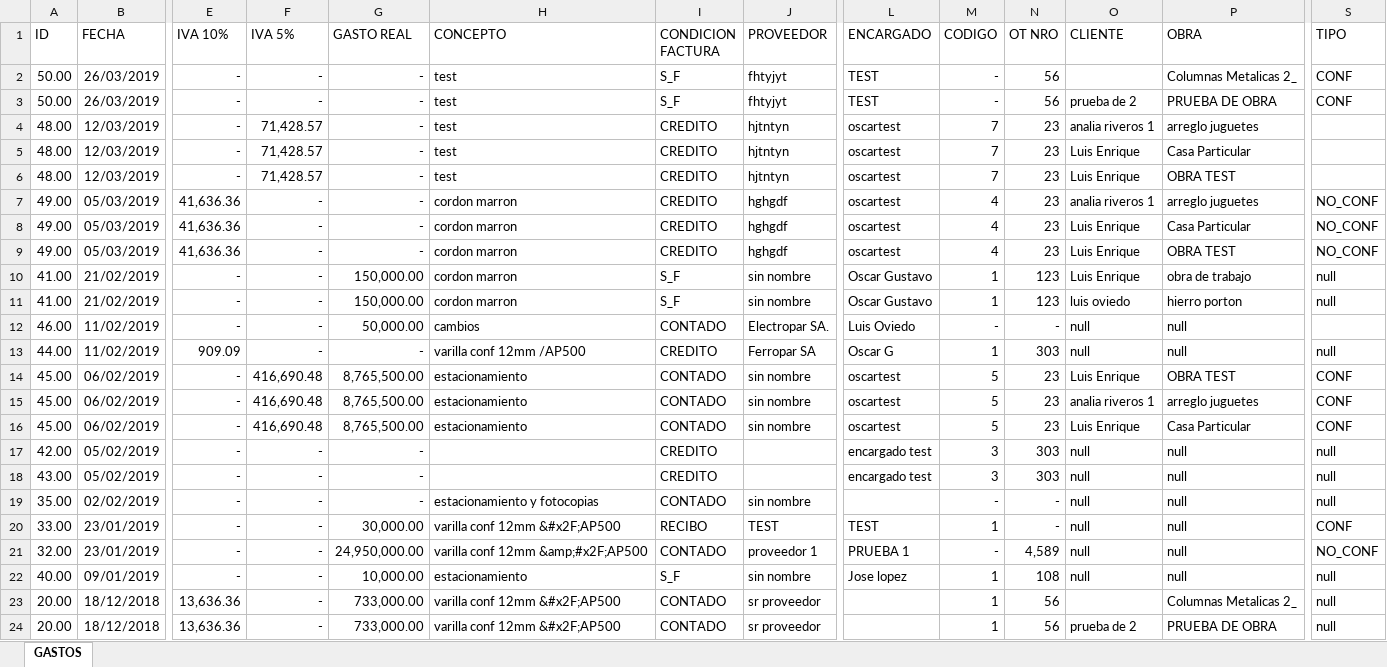
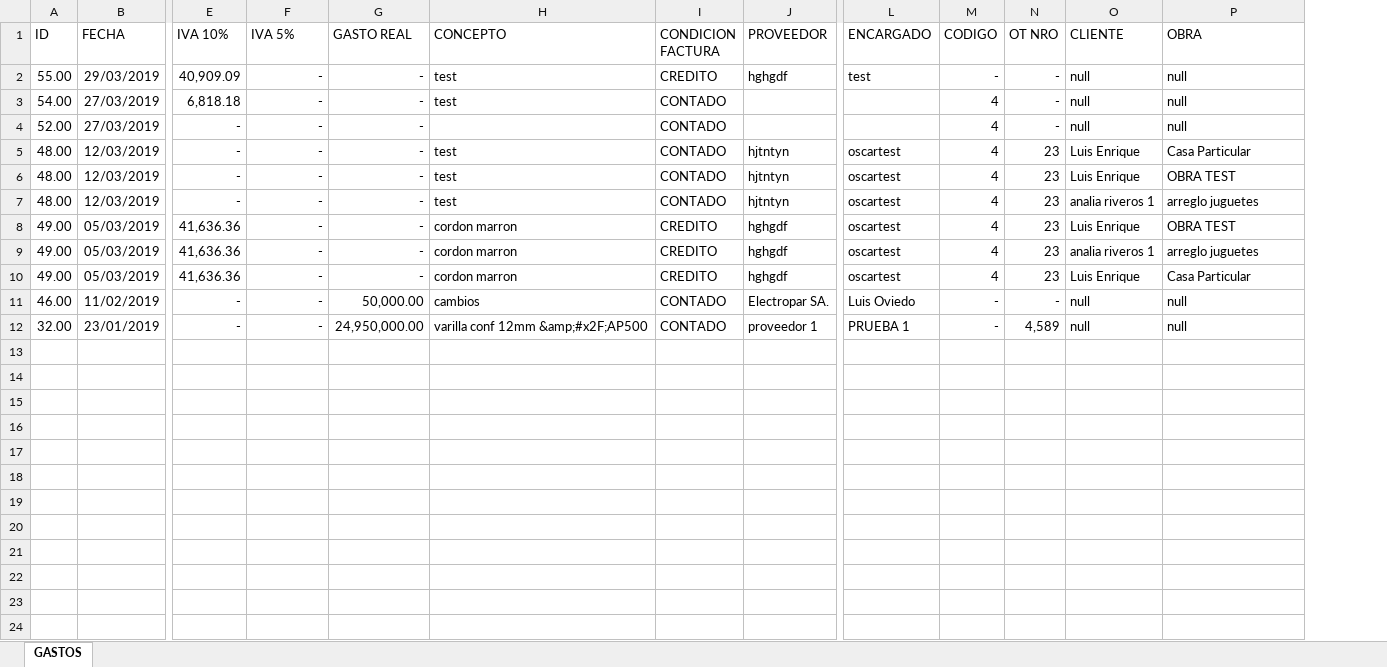
Before and after one commit to loviedo/asispro_crm, an Excel workbook: Listado_GASTOS.xlsx, sheet GASTOS, drawn as a sheet; only a part is shown, gaps mark what is left out; values as stored, in another font and other column widths than the file's, no borders; removed rows and columns are numbered as before the commit, all else as after; rows hold the shown columns only; the diff covers the shown part only; the diff names each change by its address in the sheet, - before the commit and + after, or states it on an @@ line.

Commit message:
20190329
cambios en gastos

```diff
--- a/Listado_GASTOS.xlsx (sheet GASTOS)
+++ b/Listado_GASTOS.xlsx (sheet GASTOS)
-column S (TIPO), rows 7-8: NO_CONF | NO_CONF; row 21: NO_CONF
-row 2: 50.00 | 26/03/2019 | - | - | - | test | S_F | fhtyjyt | TEST | - | 56 |  | Columnas Metalicas 2_ | CONF
-row 3: 50.00 | 26/03/2019 | - | - | - | test | S_F | fhtyjyt | TEST | - | 56 | prueba de 2 | PRUEBA DE OBRA | CONF
+row 2: 55.00 | 29/03/2019 | 40,909.09 | - | - | test | CREDITO | hghgdf | test | - | - | null | null
+row 3: 54.00 | 27/03/2019 | 6,818.18 | - | - | test | CONTADO |  |  | 4 | - | null | null
+row 4: 52.00 | 27/03/2019 | - | - | - |  | CONTADO |  |  | 4 | - | null | null
-F5:F7 (IVA 5%): 71,428.57
+F5:F7 (IVA 5%): -
-I5:I7 (CONDICION FACTURA): CREDITO
+I5:I7 (CONDICION FACTURA): CONTADO
-M5:M7 (CODIGO): 7
+M5:M7 (CODIGO): 4
-O5 (CLIENTE): analia riveros 1
+O5 (CLIENTE): Luis Enrique
-P5 (OBRA): arreglo juguetes
+P5 (OBRA): Casa Particular
-P6 (OBRA): Casa Particular
+P6 (OBRA): OBRA TEST
-O7 (CLIENTE): Luis Enrique
+O7 (CLIENTE): analia riveros 1
-P7 (OBRA): OBRA TEST
+P7 (OBRA): arreglo juguetes
@@ row 9 moved to row 8: 49.00 @@
-row 10: 41.00 | 21/02/2019 | - | - | 150,000.00 | cordon marron | S_F | sin nombre | Oscar Gustavo | 1 | 123 | Luis Enrique | obra de trabajo | null
-row 11: 41.00 | 21/02/2019 | - | - | 150,000.00 | cordon marron | S_F | sin nombre | Oscar Gustavo | 1 | 123 | luis oviedo | hierro porton | null
-row 13: 44.00 | 11/02/2019 | 909.09 | - | - | varilla conf 12mm /AP500 | CREDITO | Ferropar SA | Oscar G | 1 | 303 | null | null | null
-row 14: 45.00 | 06/02/2019 | - | 416,690.48 | 8,765,500.00 | estacionamiento | CONTADO | sin nombre | oscartest | 5 | 23 | Luis Enrique | OBRA TEST | CONF
-row 15: 45.00 | 06/02/2019 | - | 416,690.48 | 8,765,500.00 | estacionamiento | CONTADO | sin nombre | oscartest | 5 | 23 | analia riveros 1 | arreglo juguetes | CONF
-row 16: 45.00 | 06/02/2019 | - | 416,690.48 | 8,765,500.00 | estacionamiento | CONTADO | sin nombre | oscartest | 5 | 23 | Luis Enrique | Casa Particular | CONF
-row 17: 42.00 | 05/02/2019 | - | - | - |  | CREDITO |  | encargado test | 3 | 303 | null | null | null
-row 18: 43.00 | 05/02/2019 | - | - | - |  | CREDITO |  | encargado test | 3 | 303 | null | null | null
-row 19: 35.00 | 02/02/2019 | - | - | - | estacionamiento y fotocopias | CONTADO | sin nombre |  | - | - | null | null | null
-row 20: 33.00 | 23/01/2019 | - | - | 30,000.00 | varilla conf 12mm &#x2F;AP500 | RECIBO | TEST | TEST | 1 | - | null | null | CONF
-row 22: 40.00 | 09/01/2019 | - | - | 10,000.00 | estacionamiento | S_F | sin nombre | Jose lopez | 1 | 108 | null | null | null
-row 23: 20.00 | 18/12/2018 | 13,636.36 | - | 733,000.00 | varilla conf 12mm &#x2F;AP500 | CONTADO | sr proveedor |  | 1 | 56 |  | Columnas Metalicas 2_ | null
-row 24: 20.00 | 18/12/2018 | 13,636.36 | - | 733,000.00 | varilla conf 12mm &#x2F;AP500 | CONTADO | sr proveedor |  | 1 | 56 | prueba de 2 | PRUEBA DE OBRA | null
```
Also changed, not shown: 24 removed rows elsewhere in this sheet, 3 other files.
